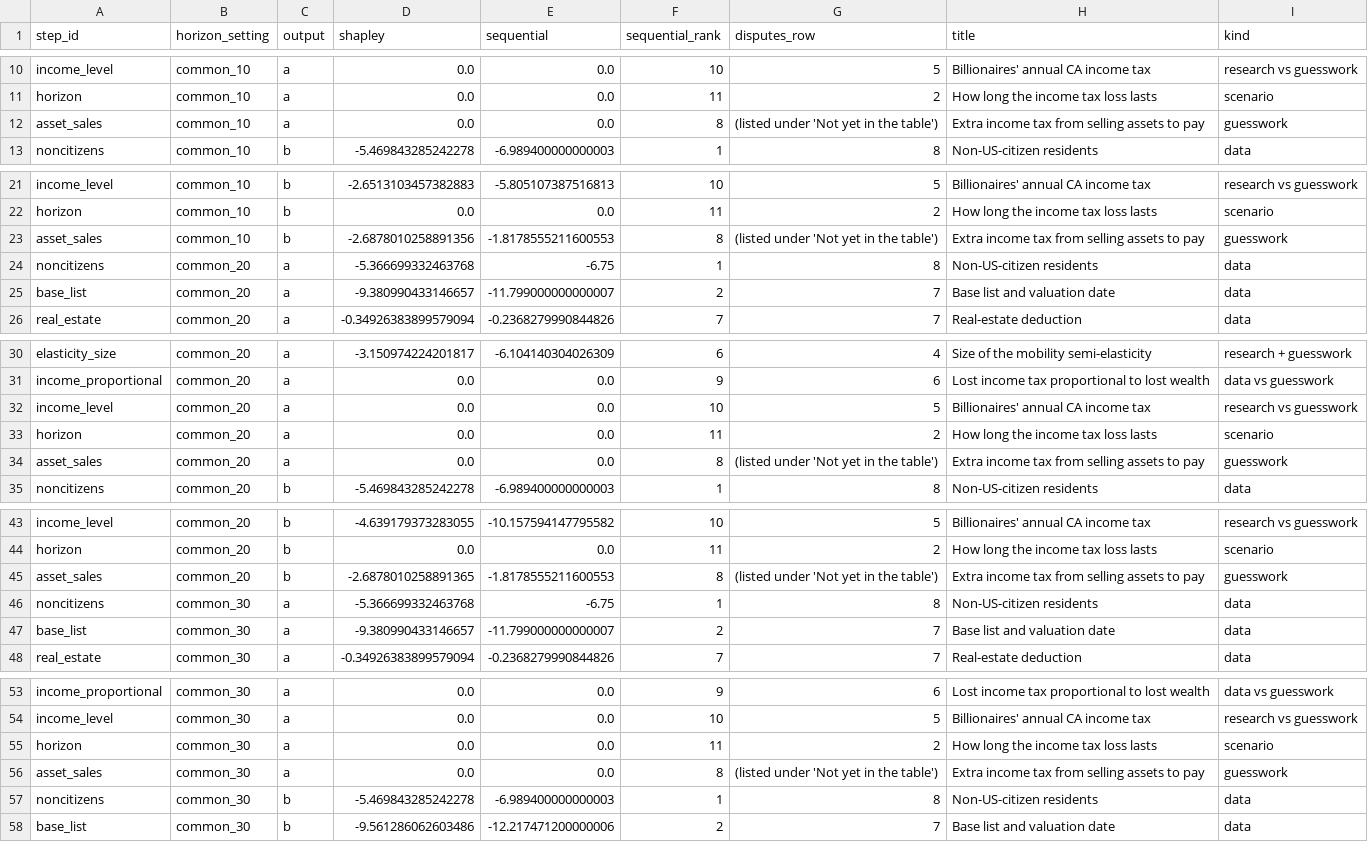
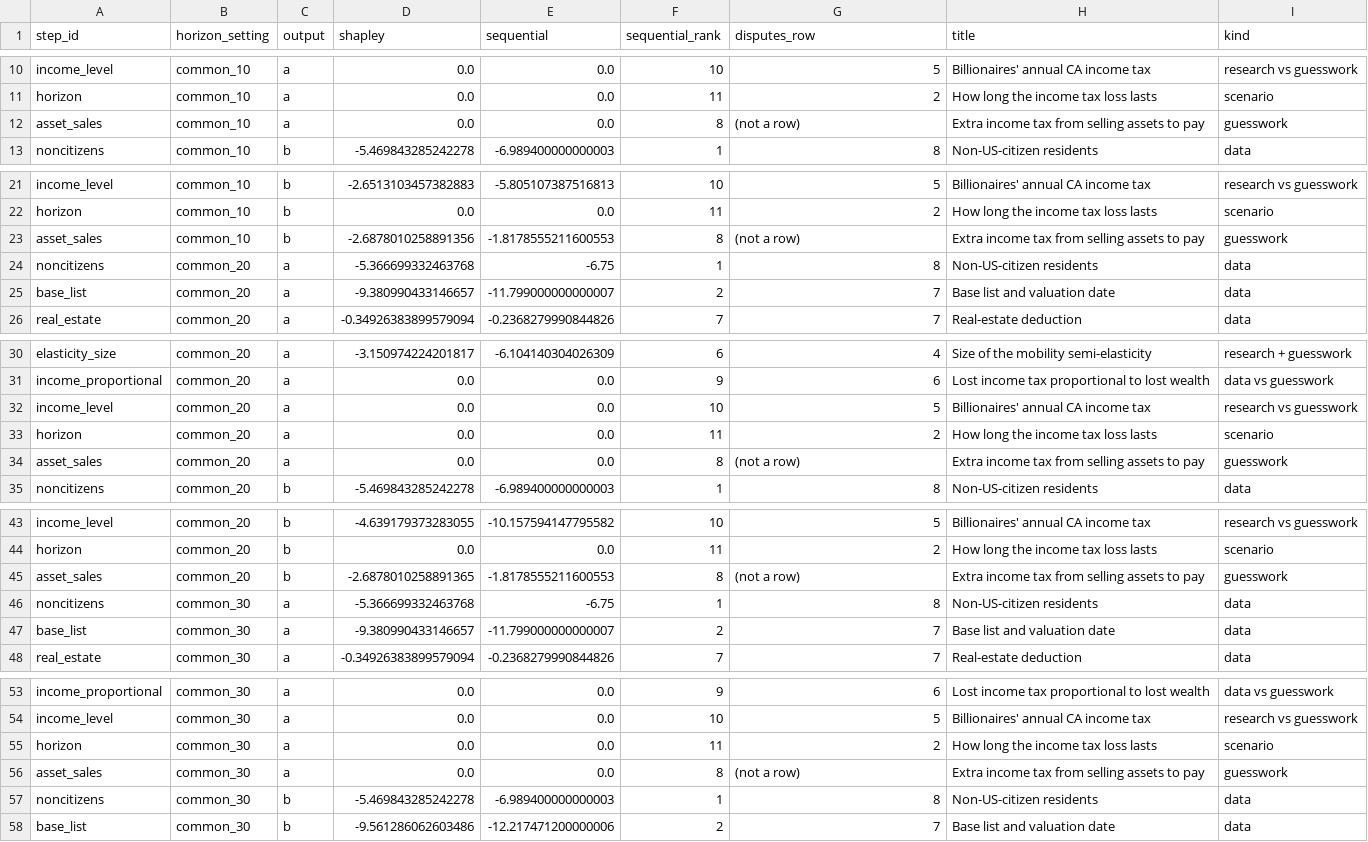
Before and after one commit to fhoces/opa-prop40, a CSV file: comparison/export/py/bridge.csv, drawn as a sheet; only a part is shown, gaps mark what is left out; the diff covers the shown part only.

```diff
--- a/comparison/export/py/bridge.csv
+++ b/comparison/export/py/bridge.csv
@@ -11,3 +11,3 @@
 "horizon","common_10","a","0.0","0.0",11,"2","How long the income tax loss lasts","scenario"
-"asset_sales","common_10","a","0.0","0.0",8,"(listed under 'Not yet in the table')","Extra income tax from selling assets to pay","guesswork"
+"asset_sales","common_10","a","0.0","0.0",8,"(not a row)","Extra income tax from selling assets to pay","guesswork"
 "noncitizens","common_10","b","-5.469843285242278","-6.989400000000003",1,"8","Non-US-citizen residents","data"
@@ -22,3 +22,3 @@
 "horizon","common_10","b","0.0","0.0",11,"2","How long the income tax loss lasts","scenario"
-"asset_sales","common_10","b","-2.6878010258891356","-1.8178555211600553",8,"(listed under 'Not yet in the table')","Extra income tax from selling assets to pay","guesswork"
+"asset_sales","common_10","b","-2.6878010258891356","-1.8178555211600553",8,"(not a row)","Extra income tax from selling assets to pay","guesswork"
 "noncitizens","common_20","a","-5.366699332463768","-6.75",1,"8","Non-US-citizen residents","data"
@@ -33,3 +33,3 @@
 "horizon","common_20","a","0.0","0.0",11,"2","How long the income tax loss lasts","scenario"
-"asset_sales","common_20","a","0.0","0.0",8,"(listed under 'Not yet in the table')","Extra income tax from selling assets to pay","guesswork"
+"asset_sales","common_20","a","0.0","0.0",8,"(not a row)","Extra income tax from selling assets to pay","guesswork"
 "noncitizens","common_20","b","-5.469843285242278","-6.989400000000003",1,"8","Non-US-citizen residents","data"
@@ -44,3 +44,3 @@
 "horizon","common_20","b","0.0","0.0",11,"2","How long the income tax loss lasts","scenario"
-"asset_sales","common_20","b","-2.6878010258891365","-1.8178555211600553",8,"(listed under 'Not yet in the table')","Extra income tax from selling assets to pay","guesswork"
+"asset_sales","common_20","b","-2.6878010258891365","-1.8178555211600553",8,"(not a row)","Extra income tax from selling assets to pay","guesswork"
 "noncitizens","common_30","a","-5.366699332463768","-6.75",1,"8","Non-US-citizen residents","data"
@@ -55,3 +55,3 @@
 "horizon","common_30","a","0.0","0.0",11,"2","How long the income tax loss lasts","scenario"
-"asset_sales","common_30","a","0.0","0.0",8,"(listed under 'Not yet in the table')","Extra income tax from selling assets to pay","guesswork"
+"asset_sales","common_30","a","0.0","0.0",8,"(not a row)","Extra income tax from selling assets to pay","guesswork"
 "noncitizens","common_30","b","-5.469843285242278","-6.989400000000003",1,"8","Non-US-citizen residents","data"
```
Also changed, not shown: 9 edited cells elsewhere in this file, comparison/export/r/bridge.csv, 13 other files.
